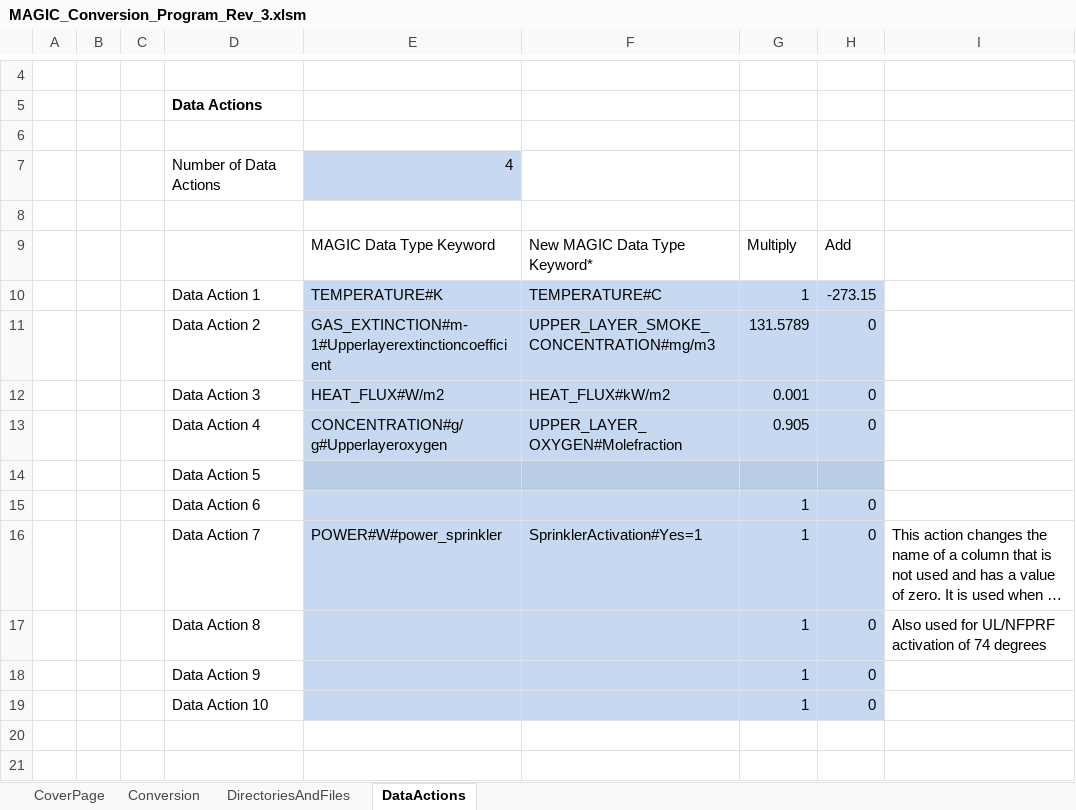
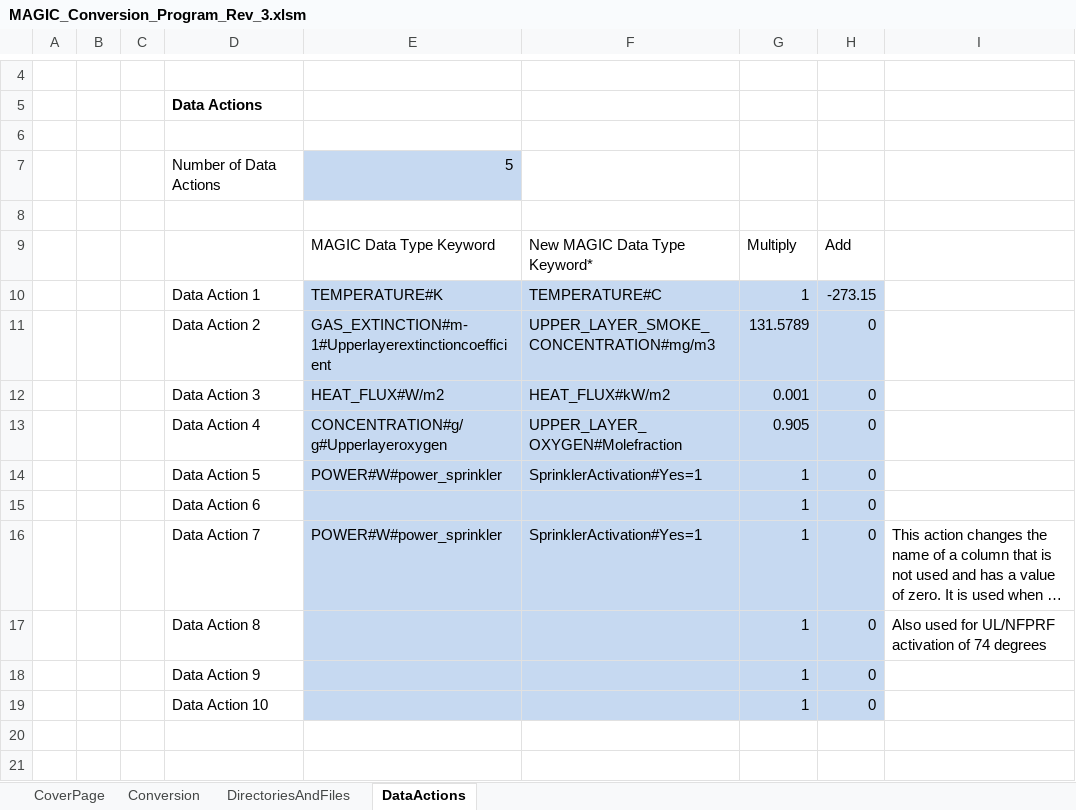
Before and after one commit to atwhaley/cfast, an Excel workbook: cfast/trunk/MAGIC_Validation/MAGIC_Conversion_Program_Rev_3.xlsm, sheet DataActions, drawn as a sheet; only a part is shown, gaps mark what is left out; long unchanged cells end in …; values as stored, in another font and other column widths than the file's, no borders; removed rows and columns are numbered as before the commit, all else as after; the diff names each change by its address in the sheet, - before the commit and + after, or states it on an @@ line.

```diff
--- a/cfast/trunk/MAGIC_Validation/MAGIC_Conversion_Program_Rev_3.xlsm (sheet DataActions)
+++ b/cfast/trunk/MAGIC_Validation/MAGIC_Conversion_Program_Rev_3.xlsm (sheet DataActions)
-E7: 4
+E7: 5
-row 14:  |  |  | Data Action 5
+row 14:  |  |  | Data Action 5 | POWER#W#power_sprinkler | SprinklerActivation#Yes=1 | 1 | 0
```
Also changed, not shown: sheet DirectoriesAndFiles, sheet Conversion, 1 other file.
